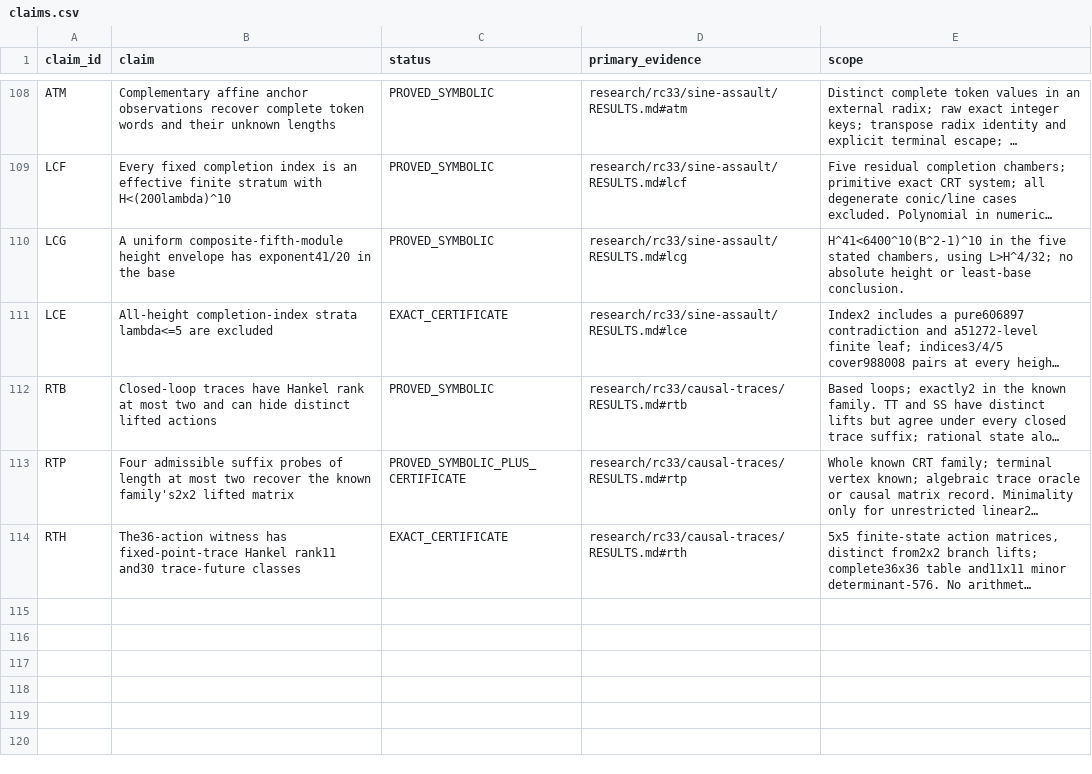
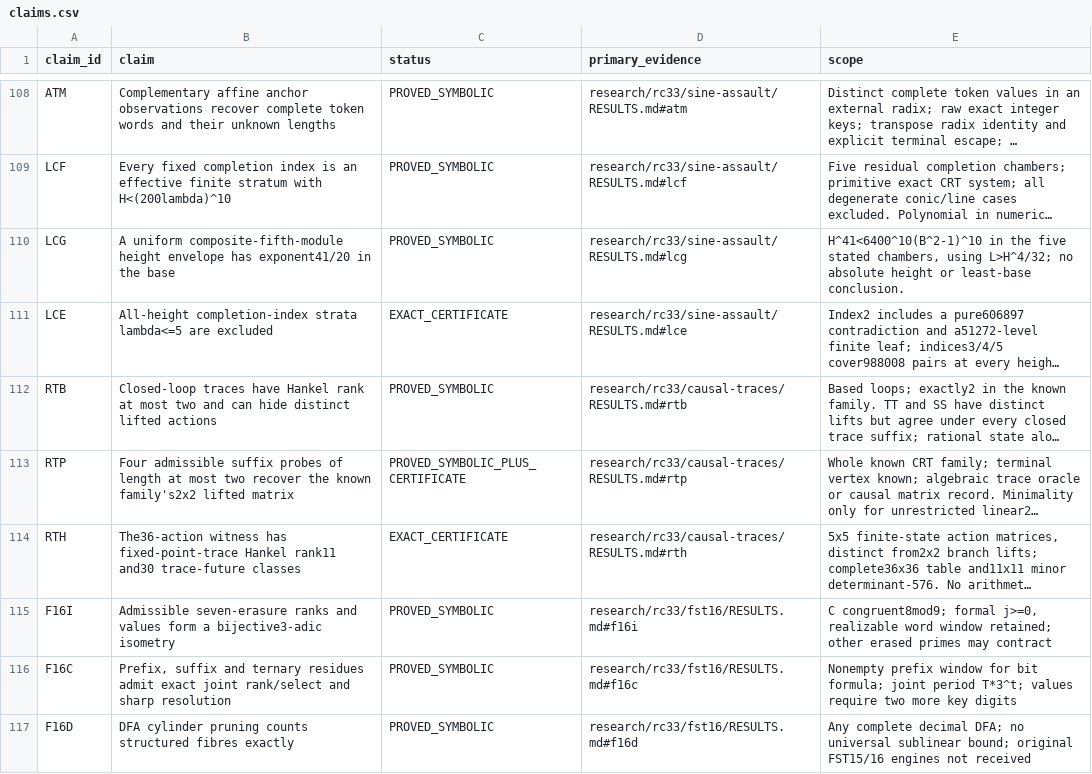
Before and after one commit to FacundoFirmenich/primitive-radix-dynmics, a CSV file: data/claims.csv, drawn as a sheet; only a part is shown, gaps mark what is left out; long unchanged cells end in …; the diff names each change by its address in the sheet, - before the commit and + after, or states it on an @@ line.

Commit message:
Integrate FST16 ternary inverse and complete causal manuscript alignment

```diff
--- a/data/claims.csv
+++ b/data/claims.csv
+row 115: F16I | Admissible seven-erasure ranks and values form a bijective3-adic isometry | PROVED_SYMBOLIC | research/rc33/fst16/RESULTS.md#f16i | C congruent8mod9; formal j>=0, realizable word window retained; other erased primes may contract
+row 116: F16C | Prefix, suffix and ternary residues admit exact joint rank/select and sharp resolution | PROVED_SYMBOLIC | research/rc33/fst16/RESULTS.md#f16c | Nonempty prefix window for bit formula; joint period T*3^t; values require two more key digits
+row 117: F16D | DFA cylinder pruning counts structured fibres exactly | PROVED_SYMBOLIC | research/rc33/fst16/RESULTS.md#f16d | Any complete decimal DFA; no universal sublinear bound; original FST15/16 engines not received
```
Also changed, not shown: data/artifacts.csv, data/dependencies.csv, 38 other files.
